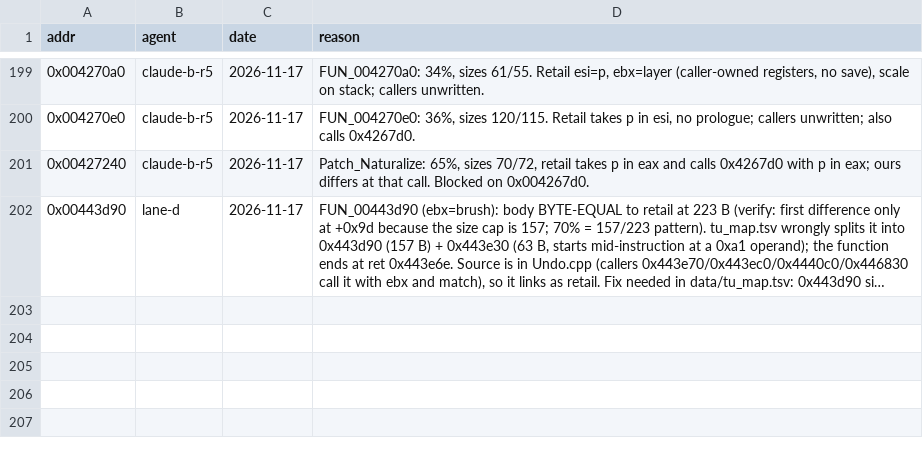
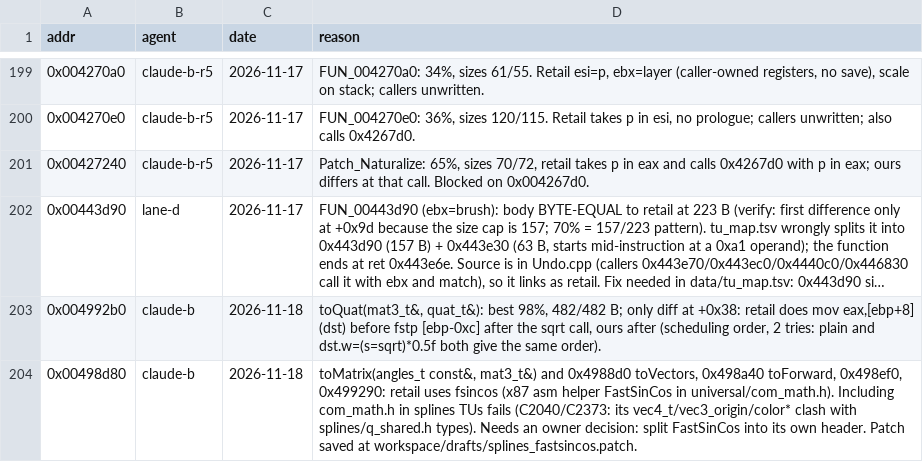
Before and after one commit to nawaftahir/cod2_wip, a TSV file: ledger/defer.tsv, drawn as a sheet; only a part is shown, gaps mark what is left out; long unchanged cells end in …; the diff names each change by its address in the sheet, - before the commit and + after, or states it on an @@ line.

```diff
--- a/ledger/defer.tsv
+++ b/ledger/defer.tsv
+row 203: 0x004992b0 | claude-b | 2026-11-18 | toQuat(mat3_t&, quat_t&): best 98%, 482/482 B; only diff at +0x38: retail does mov eax,[ebp+8] (dst) before fstp [ebp-0xc] after the sqrt call, ours after (scheduling order, 2 tries: plain and dst.w=(s=sqrt)*0.5f both give the same order).
+row 204: 0x00498d80 | claude-b | 2026-11-18 | toMatrix(angles_t const&, mat3_t&) and 0x4988d0 toVectors, 0x498a40 toForward, 0x498ef0, 0x499290: retail uses fsincos (x87 asm helper FastSinCos in universal/com_math.h). Including com_math.h in splines TUs fails (C2040/C2373: its vec4_t/vec3_origin/color* clash with splines/q_shared.h types). Needs an owner decision: split FastSinCos into its own header. Patch saved at workspace/drafts/splines_fastsincos.patch.
```
Also changed, not shown: ledger/matches.tsv, 3 other files.
